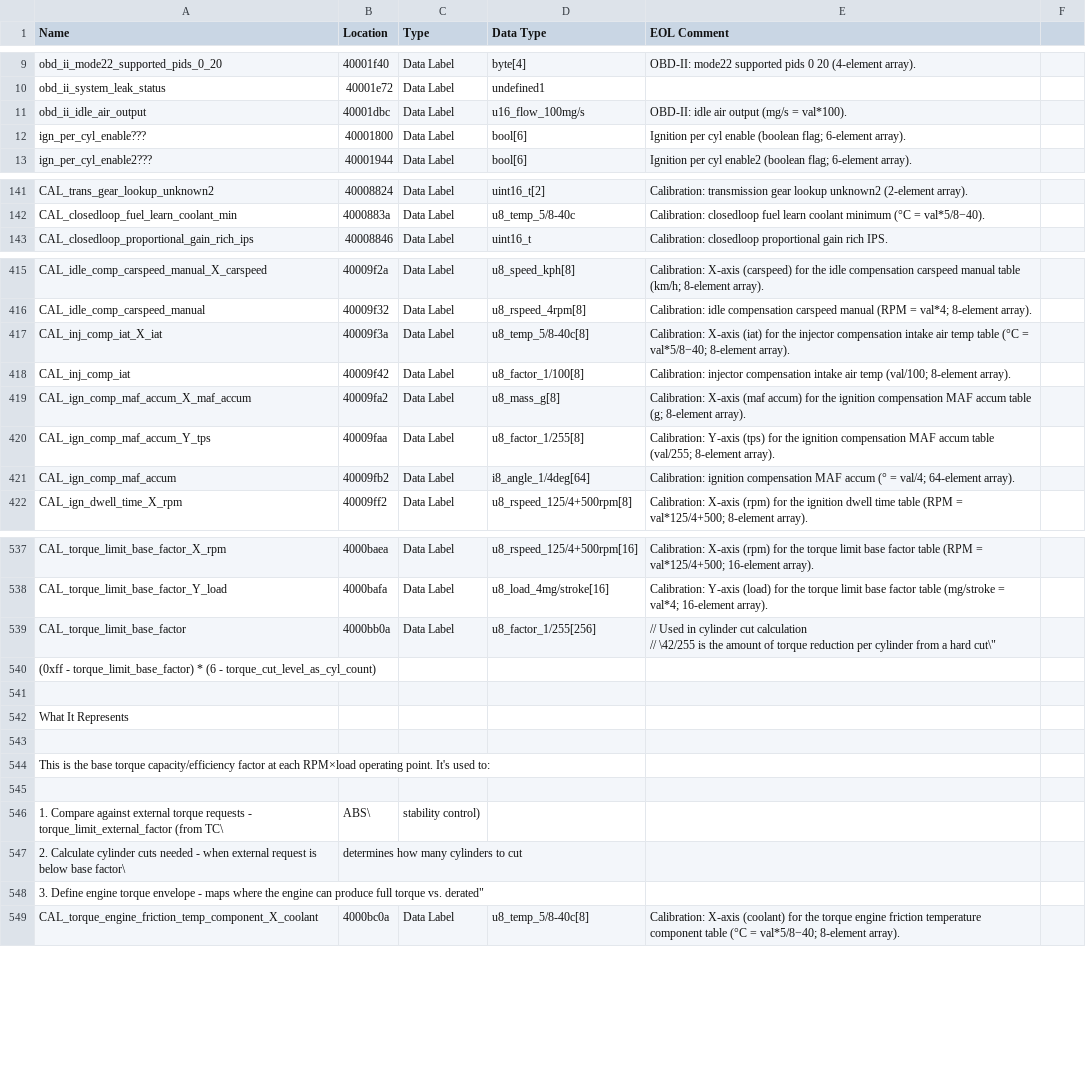
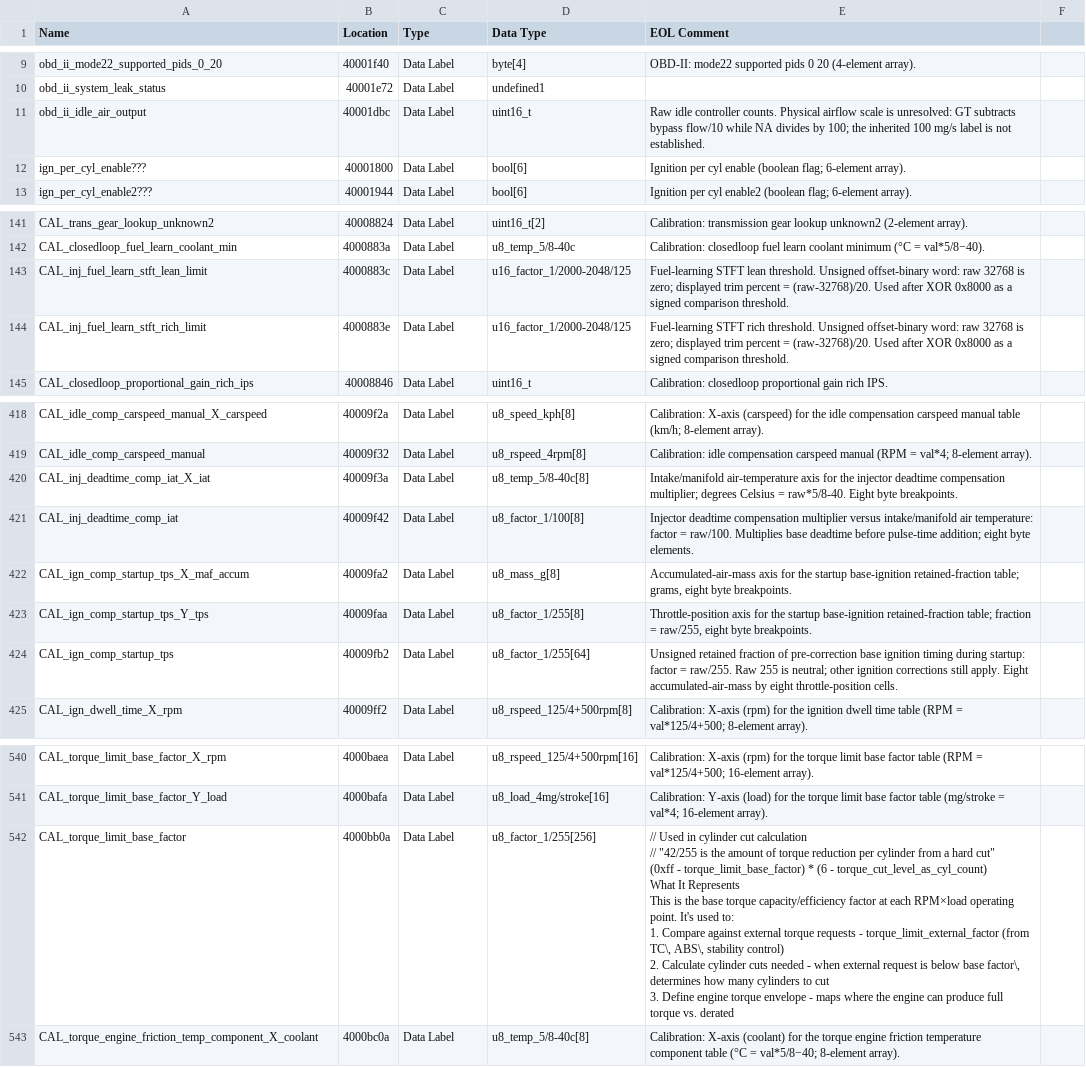
Before and after one commit to donour/LotusECU-T4e, a CSV file: disassembly/evora/C132E0278/C132E0278_symbols.csv, drawn as a sheet; only a part is shown, gaps mark what is left out; removed rows and columns are numbered as before the commit, all else as after; ↵ is a line break in a cell; the diff covers the shown part only; the diff names each change by its address in the sheet, - before the commit and + after, or states it on an @@ line.

```diff
--- a/disassembly/evora/C132E0278/C132E0278_symbols.csv
+++ b/disassembly/evora/C132E0278/C132E0278_symbols.csv
-D11 (Data Type): u16_flow_100mg/s
+D11 (Data Type): uint16_t
-E11 (EOL Comment): OBD-II: idle air output (mg/s = val*100).
+E11 (EOL Comment): Raw idle controller counts. Physical airflow scale is unresolved: GT subtracts bypass flow/10 while NA divides by 100; the inherited 100 mg/s label is not established.
+row 143: CAL_inj_fuel_learn_stft_lean_limit | 4000883c | Data Label | u16_factor_1/2000-2048/125 | Fuel-learning STFT lean threshold. Unsigned offset-binary word: raw 32768 is zero; displayed trim percent = (raw-32768)/20. Used after XOR 0x8000 as a signed comparison threshold.
+row 144: CAL_inj_fuel_learn_stft_rich_limit | 4000883e | Data Label | u16_factor_1/2000-2048/125 | Fuel-learning STFT rich threshold. Unsigned offset-binary word: raw 32768 is zero; displayed trim percent = (raw-32768)/20. Used after XOR 0x8000 as a signed comparison threshold.
-A420 (Name): CAL_inj_comp_iat_X_iat
+A420 (Name): CAL_inj_deadtime_comp_iat_X_iat
-E420 (EOL Comment): Calibration: X-axis (iat) for the injector compensation intake air temp table (°C = val*5/8−40; 8-element array).
+E420 (EOL Comment): Intake/manifold air-temperature axis for the injector deadtime compensation multiplier; degrees Celsius = raw*5/8-40. Eight byte breakpoints.
-A421 (Name): CAL_inj_comp_iat
+A421 (Name): CAL_inj_deadtime_comp_iat
-E421 (EOL Comment): Calibration: injector compensation intake air temp (val/100; 8-element array).
+E421 (EOL Comment): Injector deadtime compensation multiplier versus intake/manifold air temperature: factor = raw/100. Multiplies base deadtime before pulse-time addition; eight byte elements.
-A422 (Name): CAL_ign_comp_maf_accum_X_maf_accum
+A422 (Name): CAL_ign_comp_startup_tps_X_maf_accum
-E422 (EOL Comment): Calibration: X-axis (maf accum) for the ignition compensation MAF accum table (g; 8-element array).
+E422 (EOL Comment): Accumulated-air-mass axis for the startup base-ignition retained-fraction table; grams, eight byte breakpoints.
-A423 (Name): CAL_ign_comp_maf_accum_Y_tps
+A423 (Name): CAL_ign_comp_startup_tps_Y_tps
-E423 (EOL Comment): Calibration: Y-axis (tps) for the ignition compensation MAF accum table (val/255; 8-element array).
+E423 (EOL Comment): Throttle-position axis for the startup base-ignition retained-fraction table; fraction = raw/255, eight byte breakpoints.
-A424 (Name): CAL_ign_comp_maf_accum
+A424 (Name): CAL_ign_comp_startup_tps
-D424 (Data Type): i8_angle_1/4deg[64]
+D424 (Data Type): u8_factor_1/255[64]
-E424 (EOL Comment): Calibration: ignition compensation MAF accum (° = val/4; 64-element array).
+E424 (EOL Comment): Unsigned retained fraction of pre-correction base ignition timing during startup: factor = raw/255. Raw 255 is neutral; other ignition corrections still apply. Eight accumulated-air-mass by eight throttle-position cells.
-E542 (EOL Comment): …calculation ↵ // \42/255 is the amount of torque reduction per cylinder from a hard cut\"
+E542 (EOL Comment): …calculation ↵ // "42/255 is the amount of torque reduction per cylinder from a hard cut" ↵ (0xff - torque_limit_base_factor) * (6 - torque_cut_level_as_cyl_count) ↵ What It Represents ↵ This is the base torque capacity/efficiency factor at each RPM×load operating point. It's used to: ↵ 1. Compare against external torque requests - torque_limit_external_factor (from TC\, ABS\, stability control) ↵ 2. Calculate cylinder cuts needed - when external request is below base factor\, determines how many cylinders to cut ↵ 3. Define engine torque envelope - maps where the engine can produce full torque vs. derated
-row 540: (0xff - torque_limit_base_factor) * (6 - torque_cut_level_as_cyl_count)
-row 541: (empty)
-row 542: What It Represents
-row 543: (empty)
-row 544: This is the base torque capacity/efficiency factor at each RPM×load operating point. It's used to:
-row 545: (empty)
-row 546: 1. Compare against external torque requests - torque_limit_external_factor (from TC\ | ABS\ | stability control)
-row 547: 2. Calculate cylinder cuts needed - when external request is below base factor\ | determines how many cylinders to cut
-row 548: 3. Define engine torque envelope - maps where the engine can produce full torque vs. derated"
```
Also changed, not shown: 1 added row and 28 edited cells elsewhere in this file, disassembly/evora/B13200091/B13200091-symbols.csv, 4 other files.
